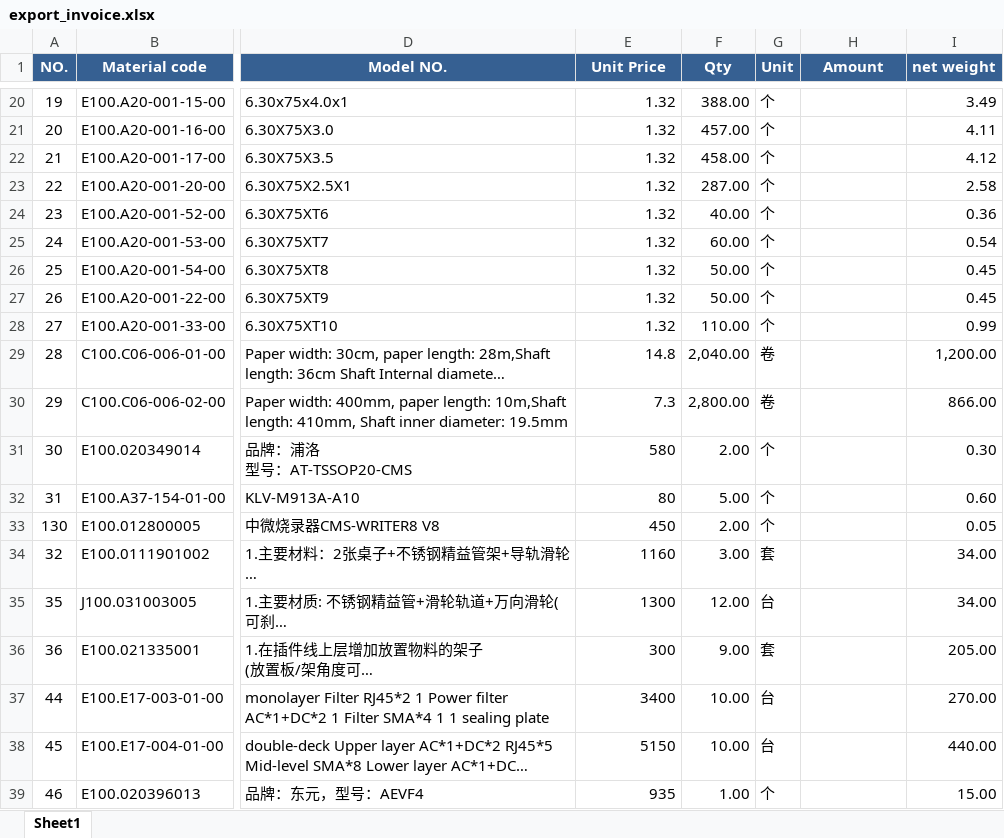
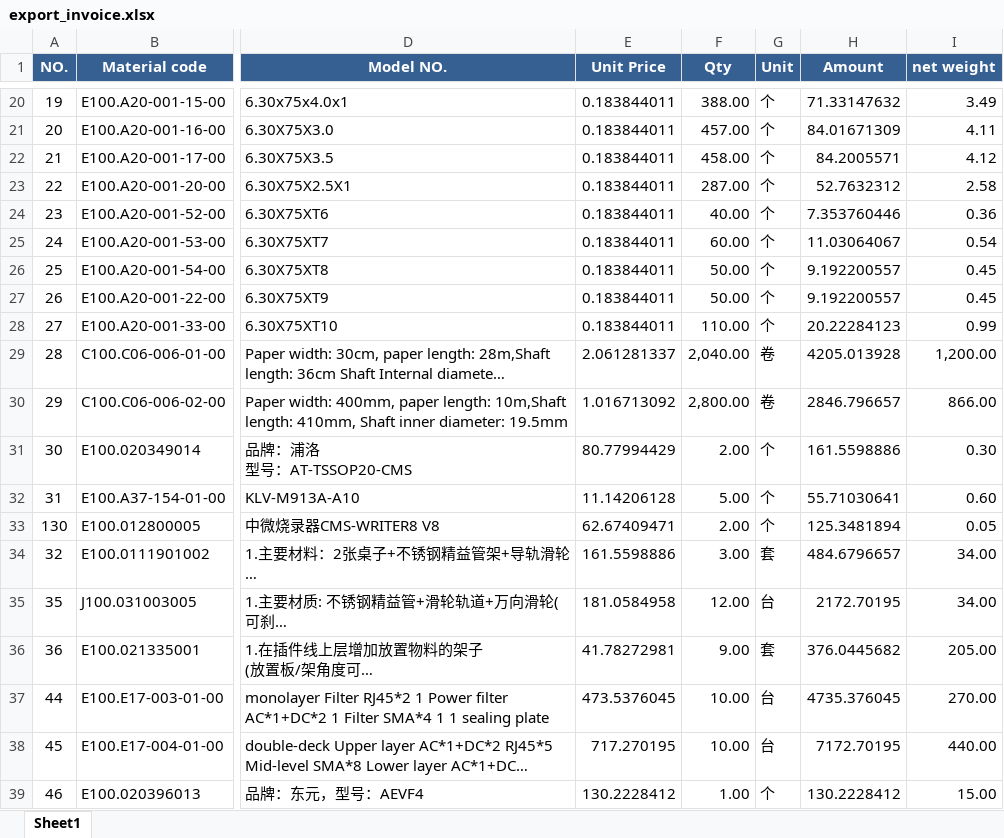
Before and after one commit to anlaganlag/export_reimport, an Excel workbook: outputs/export_invoice.xlsx, sheet Sheet1, drawn as a sheet; only a part is shown, gaps mark what is left out; long unchanged cells end in …; values as stored, in another font and other column widths than the file's, no borders; the diff covers the shown part only; the diff names each change by its address in the sheet, - before the commit and + after, or states it on an @@ line.

Commit message:
unit_amount

```diff
--- a/outputs/export_invoice.xlsx (sheet Sheet1)
+++ b/outputs/export_invoice.xlsx (sheet Sheet1)
-E20:E28 (Unit Price): 1.32
+E20:E28 (Unit Price): 0.183844011
-H20 (Amount): (empty)
+H20 (Amount): 71.33147632
-H21 (Amount): (empty)
+H21 (Amount): 84.01671309
-H22 (Amount): (empty)
+H22 (Amount): 84.2005571
-H23 (Amount): (empty)
+H23 (Amount): 52.7632312
-H24 (Amount): (empty)
+H24 (Amount): 7.353760446
-H25 (Amount): (empty)
+H25 (Amount): 11.03064067
-H26:H27 (Amount): (empty)
+H26:H27 (Amount): 9.192200557
-H28 (Amount): (empty)
+H28 (Amount): 20.22284123
-E29 (Unit Price): 14.8
+E29 (Unit Price): 2.061281337
-H29 (Amount): (empty)
+H29 (Amount): 4205.013928
-E30 (Unit Price): 7.3
+E30 (Unit Price): 1.016713092
-H30 (Amount): (empty)
+H30 (Amount): 2846.796657
-E31 (Unit Price): 580
+E31 (Unit Price): 80.77994429
-H31 (Amount): (empty)
+H31 (Amount): 161.5598886
-E32 (Unit Price): 80
+E32 (Unit Price): 11.14206128
-H32 (Amount): (empty)
+H32 (Amount): 55.71030641
-E33 (Unit Price): 450
+E33 (Unit Price): 62.67409471
-H33 (Amount): (empty)
+H33 (Amount): 125.3481894
-E34 (Unit Price): 1160
+E34 (Unit Price): 161.5598886
-H34 (Amount): (empty)
+H34 (Amount): 484.6796657
-E35 (Unit Price): 1300
+E35 (Unit Price): 181.0584958
-H35 (Amount): (empty)
+H35 (Amount): 2172.70195
-E36 (Unit Price): 300
+E36 (Unit Price): 41.78272981
-H36 (Amount): (empty)
+H36 (Amount): 376.0445682
-E37 (Unit Price): 3400
+E37 (Unit Price): 473.5376045
-H37 (Amount): (empty)
+H37 (Amount): 4735.376045
-E38 (Unit Price): 5150
+E38 (Unit Price): 717.270195
-H38 (Amount): (empty)
+H38 (Amount): 7172.70195
-E39 (Unit Price): 935
+E39 (Unit Price): 130.2228412
-H39 (Amount): (empty)
+H39 (Amount): 130.2228412
```
Also changed, not shown: 244 edited cells elsewhere in this sheet, outputs/reimport_invoice_factory_Daman.xlsx, outputs/reimport_invoice_factory_Silvass.xlsx, 6 other files.
